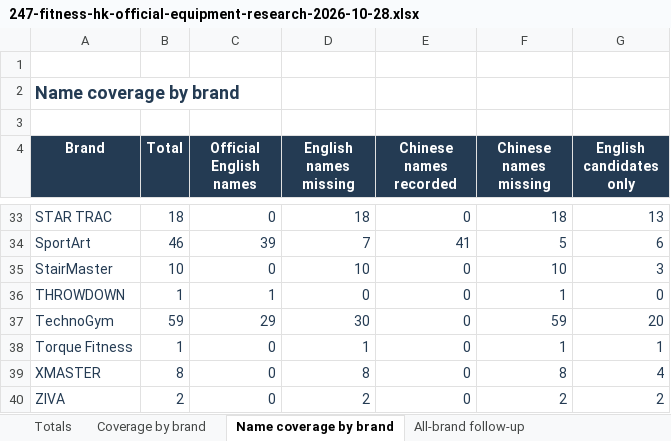
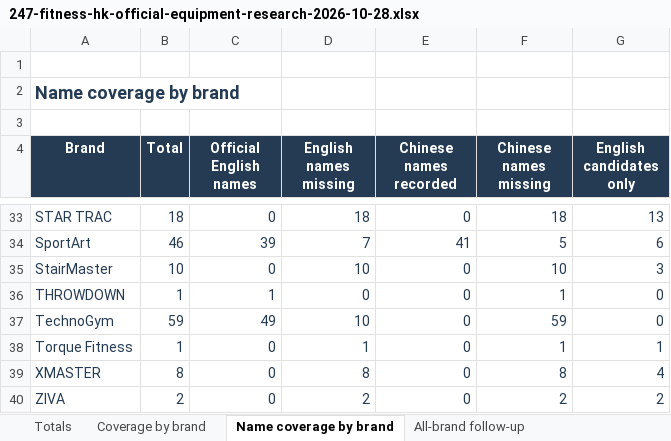
Before and after one commit to roden0609/gymory, an Excel workbook: docs/data/247-fitness-hk-official-equipment-research-2026-10-28.xlsx, sheet Name coverage by brand, drawn as a sheet; only a part is shown, gaps mark what is left out; values as stored, in another font and other column widths than the file's, no borders; table styles not drawn; the diff names each change by its address in the sheet, - before the commit and + after, or states it on an @@ line.

Commit message:
feat(data): apply user-approved Technogym equipment matches
- promote 20 first candidates to model_verified
- preserve approved candidates and manual review history
- synchronize catalog, evidence, Markdown and Excel reports
- add regression coverage for Technogym review decisions

```diff
--- a/docs/data/247-fitness-hk-official-equipment-research-2026-10-28.xlsx (sheet Name coverage by brand)
+++ b/docs/data/247-fitness-hk-official-equipment-research-2026-10-28.xlsx (sheet Name coverage by brand)
-C37 (Official English names): 29
+C37 (Official English names): 49
-D37 (English names missing): 30
+D37 (English names missing): 10
-G37 (English candidates only): 20
+G37 (English candidates only): 0
```
Also changed, not shown: sheet Full inventory cross-reference, sheet Totals, sheet Coverage by brand, 4 other files.
